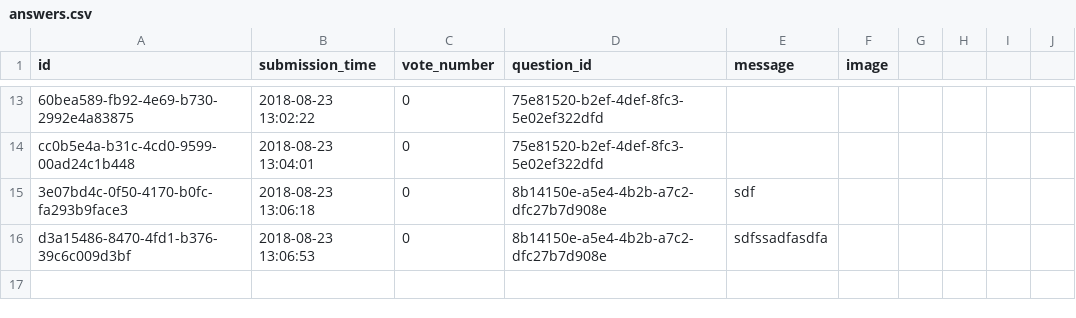
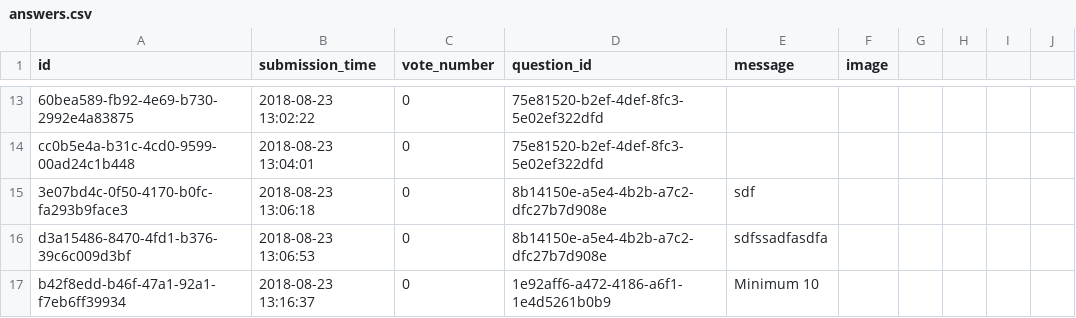
Before and after one commit to CodecoolBPwswp/wswp-ask-mate-iron-brando-art-nouveau, a CSV file: answers.csv, drawn as a sheet; only a part is shown, gaps mark what is left out.

Commit message:
added placeholder in answers

```diff
--- a/answers.csv
+++ b/answers.csv
@@ -17 +17,2 @@ cc0b5e4a-b31c-4cd0-9599-00ad24c1b448,2018-08-23 13:04:01,0,75e81520-b2ef-4def-8f
 d3a15486-8470-4fd1-b376-39c6c009d3bf,2018-08-23 13:06:53,0,8b14150e-a5e4-4b2b-a7c2-dfc27b7d908e,sdfssadfasdfa,
+b42f8edd-b46f-47a1-92a1-f7eb6ff39934,2018-08-23 13:16:37,0,1e92aff6-a472-4186-a6f1-1e4d5261b0b9,Minimum 10,
```
Also changed, not shown: questions.csv, 1 other file.
